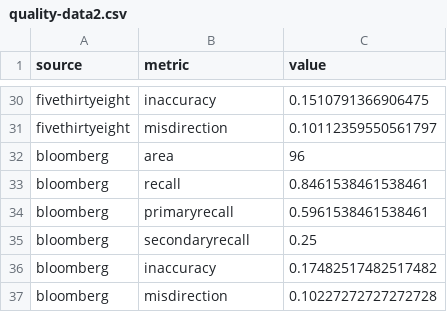
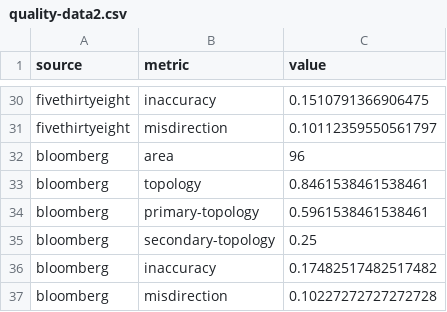
Before and after one commit to kristw/gridmap-layout-usa, a CSV file: src/output/quality-data2.csv, drawn as a sheet; only a part is shown, gaps mark what is left out; the diff covers the shown part only.

```diff
--- a/src/output/quality-data2.csv
+++ b/src/output/quality-data2.csv
@@ -32,5 +32,5 @@ fivethirtyeight,misdirection,0.10112359550561797
 bloomberg,area,96
-bloomberg,recall,0.8461538461538461
-bloomberg,primaryrecall,0.5961538461538461
-bloomberg,secondaryrecall,0.25
+bloomberg,topology,0.8461538461538461
+bloomberg,primary-topology,0.5961538461538461
+bloomberg,secondary-topology,0.25
 bloomberg,inaccuracy,0.17482517482517482
```
Also changed, not shown: 15 edited cells elsewhere in this file, 8 other files.
